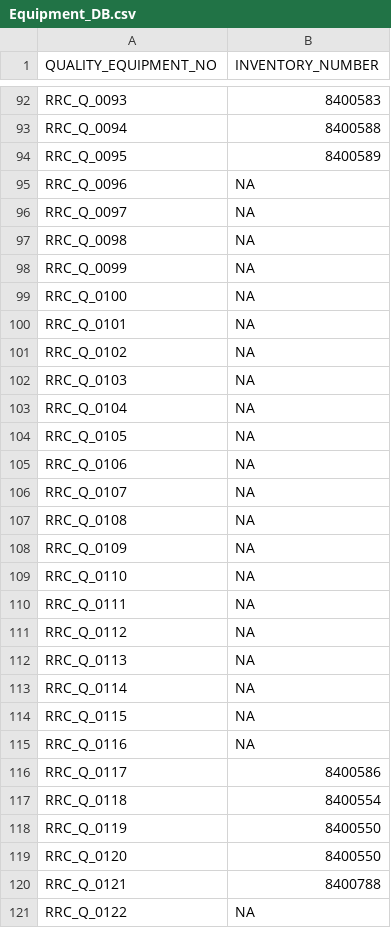
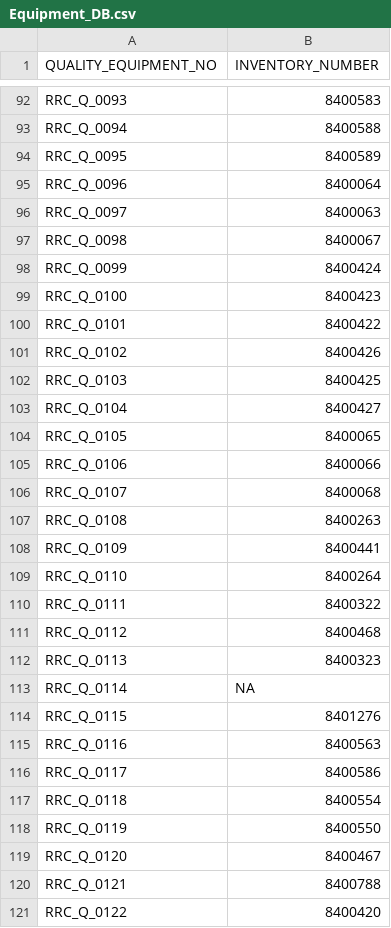
Before and after one commit to Lammartial/Bartender_Label_Printing_GUI, a CSV file: Non-SAP Label Printing GUI/databases/Equipment_DB.csv, drawn as a sheet; only a part is shown, gaps mark what is left out; the diff covers the shown part only.

```diff
--- a/Non-SAP Label Printing GUI/databases/Equipment_DB.csv
+++ b/Non-SAP Label Printing GUI/databases/Equipment_DB.csv
@@ -94,23 +94,23 @@ RRC_Q_0094	8400588
 RRC_Q_0095	8400589
-RRC_Q_0096	NA
-RRC_Q_0097	NA
-RRC_Q_0098	NA
-RRC_Q_0099	NA
-RRC_Q_0100	NA
-RRC_Q_0101	NA
-RRC_Q_0102	NA
-RRC_Q_0103	NA
-RRC_Q_0104	NA
-RRC_Q_0105	NA
-RRC_Q_0106	NA
-RRC_Q_0107	NA
-RRC_Q_0108	NA
-RRC_Q_0109	NA
-RRC_Q_0110	NA
-RRC_Q_0111	NA
-RRC_Q_0112	NA
-RRC_Q_0113	NA
+RRC_Q_0096	8400064
+RRC_Q_0097	8400063
+RRC_Q_0098	8400067
+RRC_Q_0099	8400424
+RRC_Q_0100	8400423
+RRC_Q_0101	8400422
+RRC_Q_0102	8400426
+RRC_Q_0103	8400425
+RRC_Q_0104	8400427
+RRC_Q_0105	8400065
+RRC_Q_0106	8400066
+RRC_Q_0107	8400068
+RRC_Q_0108	8400263
+RRC_Q_0109	8400441
+RRC_Q_0110	8400264
+RRC_Q_0111	8400322
+RRC_Q_0112	8400468
+RRC_Q_0113	8400323
 RRC_Q_0114	NA
-RRC_Q_0115	NA
-RRC_Q_0116	NA
+RRC_Q_0115	8401276
+RRC_Q_0116	8400563
 RRC_Q_0117	8400586
@@ -118,4 +118,4 @@ RRC_Q_0118	8400554
 RRC_Q_0119	8400550
-RRC_Q_0120	8400550
+RRC_Q_0120	8400467
 RRC_Q_0121	8400788
-RRC_Q_0122	NA
+RRC_Q_0122	8400420
```
Also changed, not shown: 9 edited cells elsewhere in this file.
